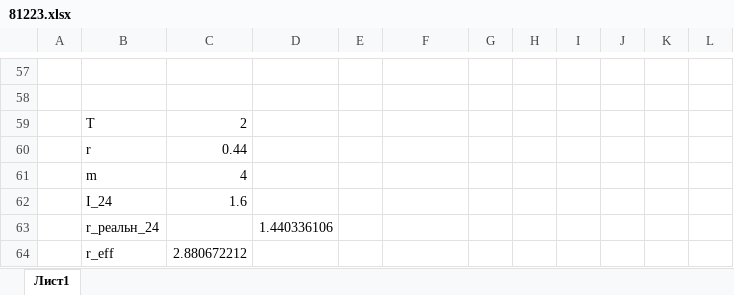
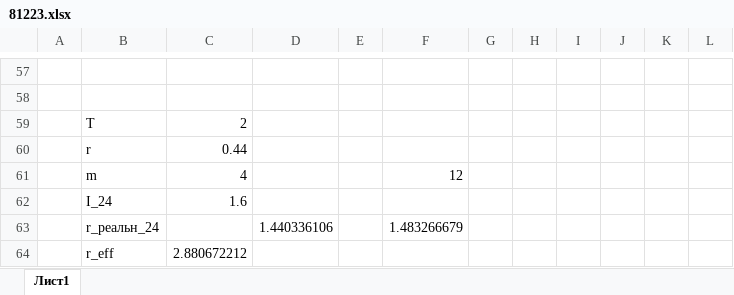
Before and after one commit to Dima3108/finmath, an Excel workbook: 81223.xlsx, sheet Лист1, drawn as a sheet; only a part is shown, gaps mark what is left out; values as stored, in another font and other column widths than the file's, no borders; charts and pictures not drawn; the diff names each change by its address in the sheet, - before the commit and + after, or states it on an @@ line.

Commit message:
Add files via upload

```diff
--- a/81223.xlsx (sheet Лист1)
+++ b/81223.xlsx (sheet Лист1)
-F61: (empty)
+F61: 12
-F63: (empty)
+F63: 1.483266679
```
